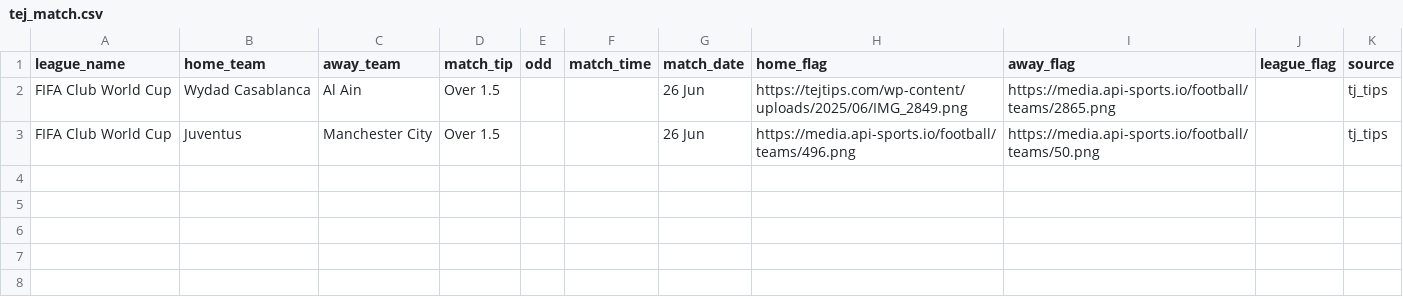
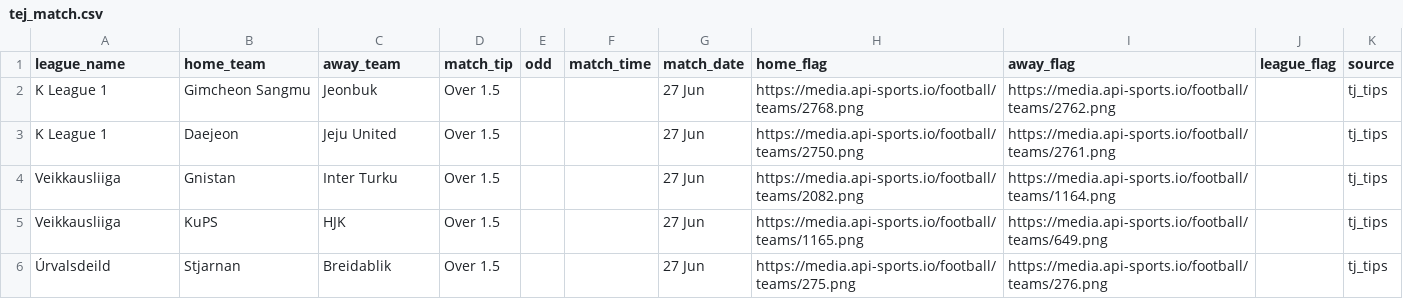
Before and after one commit to tecpg/delay_kbt_bot, a CSV file: csv_files/tej_match.csv, drawn as a sheet.

```diff
--- a/csv_files/tej_match.csv
+++ b/csv_files/tej_match.csv
@@ -1,3 +1,6 @@
 league_name,home_team,away_team,match_tip,odd,match_time,match_date,home_flag,away_flag,league_flag,source
-FIFA Club World Cup,Wydad Casablanca,Al Ain,Over 1.5,,,26 Jun,https://tejtips.com/wp-content/uploads/2025/06/IMG_2849.png,https://media.api-sports.io/football/teams/2865.png,,tj_tips
-FIFA Club World Cup,Juventus,Manchester City,Over 1.5,,,26 Jun,https://media.api-sports.io/football/teams/496.png,https://media.api-sports.io/football/teams/50.png,,tj_tips
+K League 1,Gimcheon Sangmu,Jeonbuk,Over 1.5,,,27 Jun,https://media.api-sports.io/football/teams/2768.png,https://media.api-sports.io/football/teams/2762.png,,tj_tips
+K League 1,Daejeon,Jeju United,Over 1.5,,,27 Jun,https://media.api-sports.io/football/teams/2750.png,https://media.api-sports.io/football/teams/2761.png,,tj_tips
+Veikkausliiga,Gnistan,Inter Turku,Over 1.5,,,27 Jun,https://media.api-sports.io/football/teams/2082.png,https://media.api-sports.io/football/teams/1164.png,,tj_tips
+Veikkausliiga,KuPS,HJK,Over 1.5,,,27 Jun,https://media.api-sports.io/football/teams/1165.png,https://media.api-sports.io/football/teams/649.png,,tj_tips
+Úrvalsdeild,Stjarnan,Breidablik,Over 1.5,,,27 Jun,https://media.api-sports.io/football/teams/275.png,https://media.api-sports.io/football/teams/276.png,,tj_tips
```
Also changed, not shown: csv_files/vip_tips_data.csv, 1 other file.
